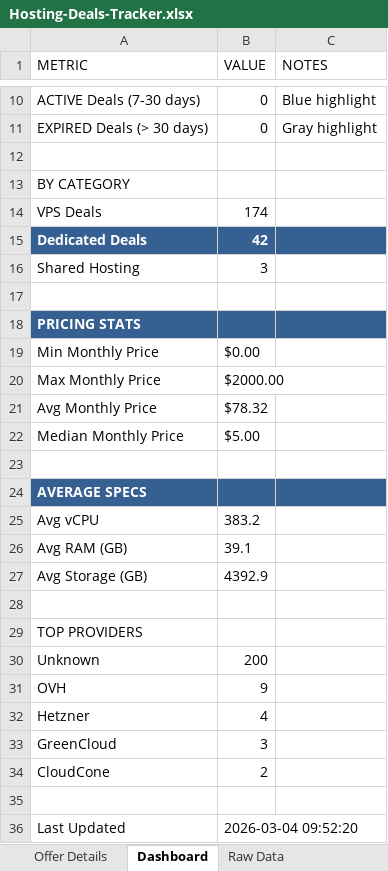
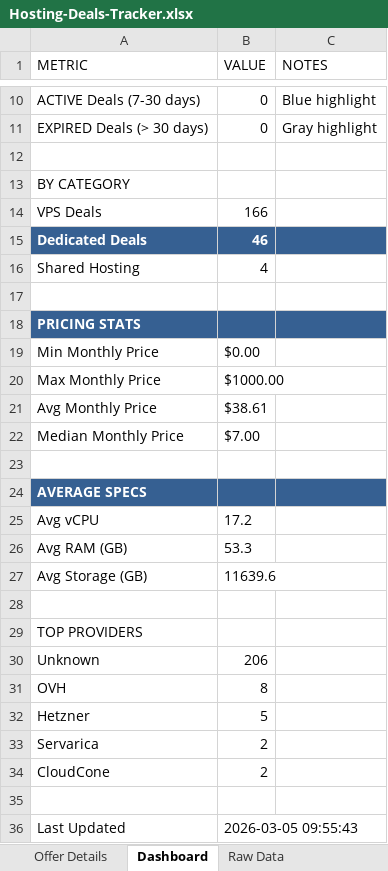
Before and after one commit to bojak83318/hosting-deals-tracker, an Excel workbook: output/Hosting-Deals-Tracker.xlsx, sheet Dashboard, drawn as a sheet; only a part is shown, gaps mark what is left out; values as stored, in another font and other column widths than the file's, no borders; removed rows and columns are numbered as before the commit, all else as after; the diff names each change by its address in the sheet, - before the commit and + after, or states it on an @@ line.

```diff
--- a/output/Hosting-Deals-Tracker.xlsx (sheet Dashboard)
+++ b/output/Hosting-Deals-Tracker.xlsx (sheet Dashboard)
-B14 (VALUE): 174
+B14 (VALUE): 166
-B15 (VALUE): 42
+B15 (VALUE): 46
-B16 (VALUE): 3
+B16 (VALUE): 4
-B20 (VALUE): $2000.00
+B20 (VALUE): $1000.00
-B21 (VALUE): $78.32
+B21 (VALUE): $38.61
-B22 (VALUE): $5.00
+B22 (VALUE): $7.00
-B25 (VALUE): 383.2
+B25 (VALUE): 17.2
-B26 (VALUE): 39.1
+B26 (VALUE): 53.3
-B27 (VALUE): 4392.9
+B27 (VALUE): 11639.6
-B30 (VALUE): 200
+B30 (VALUE): 206
-B31 (VALUE): 9
+B31 (VALUE): 8
-B32 (VALUE): 4
+B32 (VALUE): 5
-row 33: GreenCloud | 3
+row 33: Servarica | 2
-B36 (VALUE): 2026-03-04 09:52:20
+B36 (VALUE): 2026-03-05 09:55:43
```
Also changed, not shown: sheet Deals Tracker, sheet Deduplicated View, sheet Raw Data, sheet Offer Details, 1 other file.
